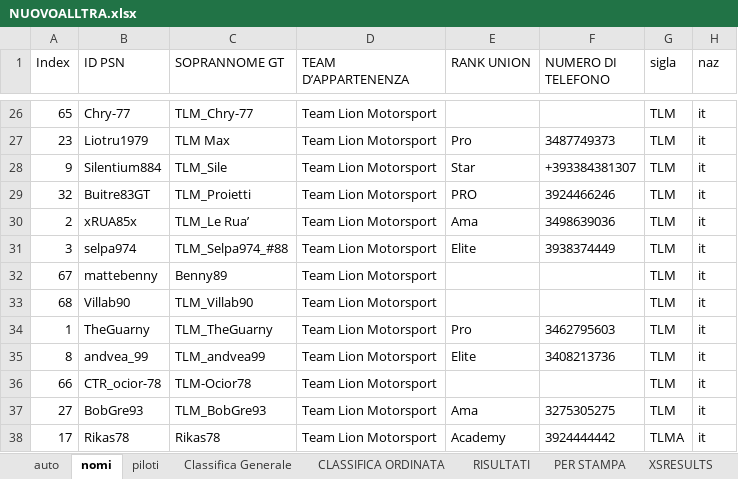
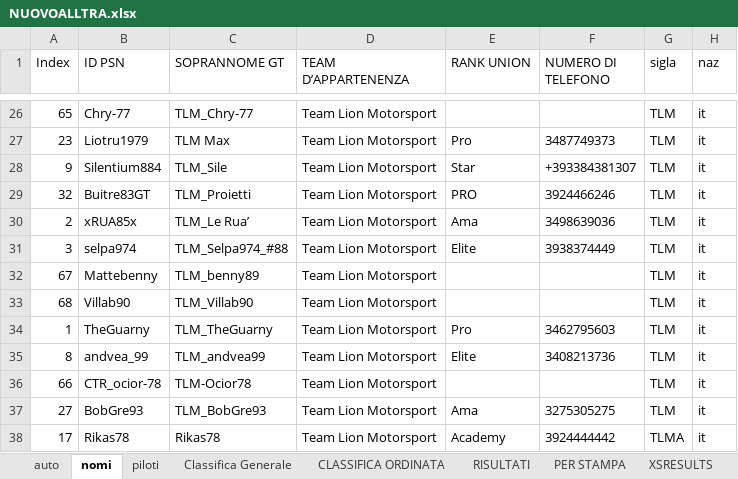
Before and after one commit to Parenji/AllTraction, an Excel workbook: backend/NUOVOALLTRA.xlsx, sheet nomi, drawn as a sheet; only a part is shown, gaps mark what is left out; values as stored, in another font and other column widths than the file's, no borders; the diff names each change by its address in the sheet, - before the commit and + after, or states it on an @@ line.

```diff
--- a/backend/NUOVOALLTRA.xlsx (sheet nomi)
+++ b/backend/NUOVOALLTRA.xlsx (sheet nomi)
-B32 (ID PSN): mattebenny
+B32 (ID PSN): Mattebenny
-C32 (SOPRANNOME GT): Benny89
+C32 (SOPRANNOME GT): TLM_benny89
```
Also changed, not shown: sheet piloti, 2 other files.
